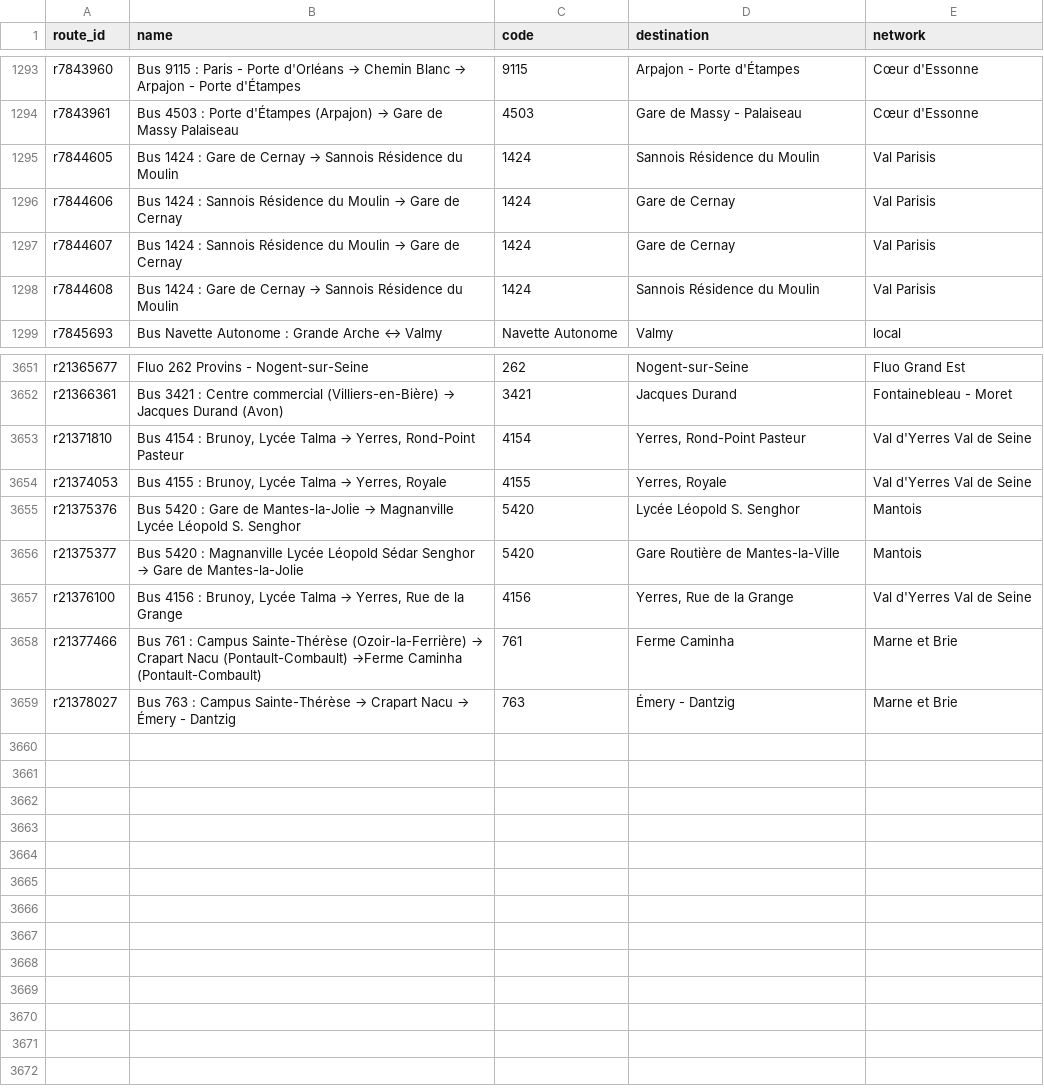
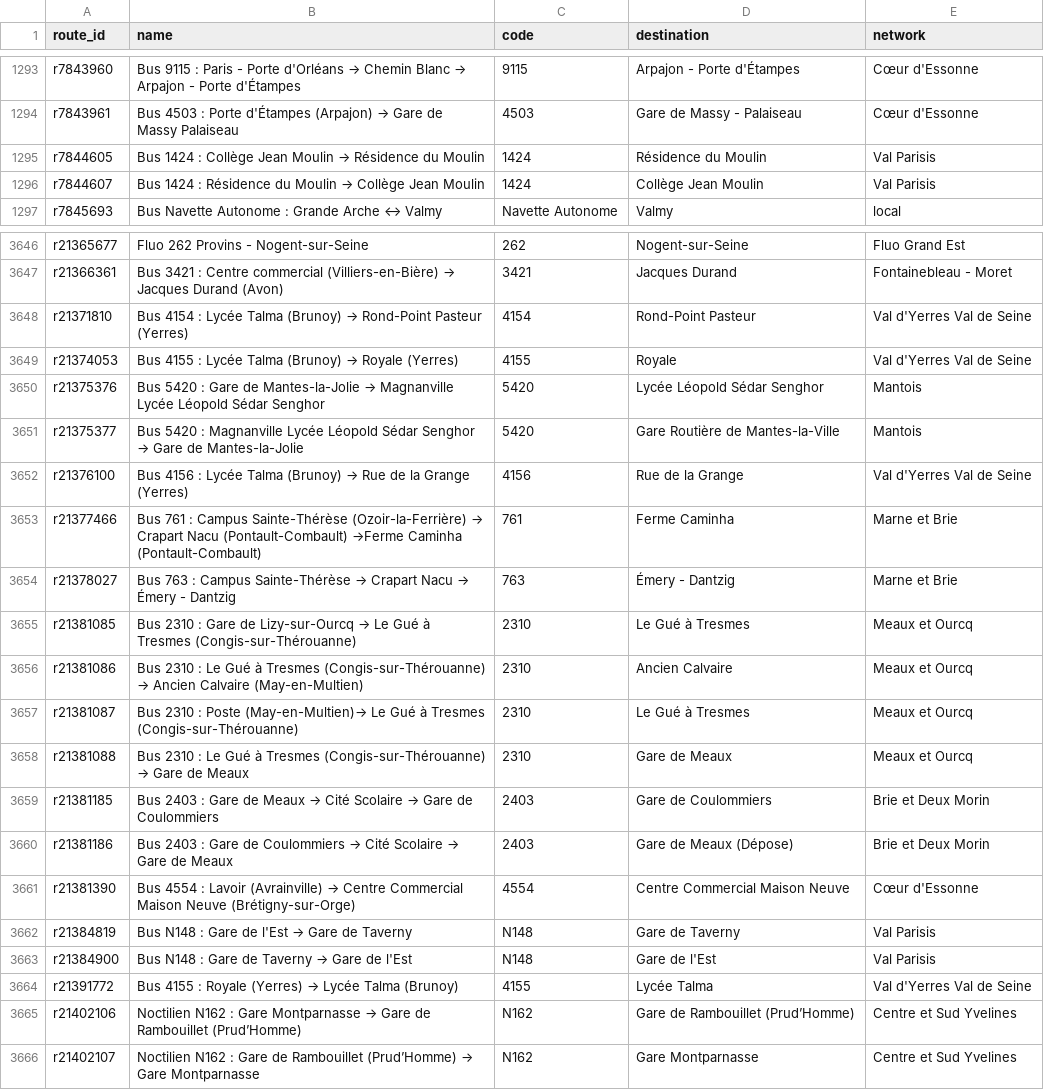
Before and after one commit to tintou/ref-fr-STIF, a CSV file: data/idf_routes.csv, drawn as a sheet; only a part is shown, gaps mark what is left out; the diff covers the shown part only.

```diff
--- a/data/idf_routes.csv
+++ b/data/idf_routes.csv
@@ -1294,6 +1294,4 @@ r7843960,Bus 9115 : Paris - Porte d'Orléans → Chemin Blanc → Arpajon - Port
 r7843961,Bus 4503 : Porte d'Étampes (Arpajon) → Gare de Massy Palaiseau,4503,Gare de Massy - Palaiseau,Cœur d'Essonne
-r7844605,Bus 1424 : Gare de Cernay → Sannois Résidence du Moulin,1424,Sannois Résidence du Moulin,Val Parisis
-r7844606,Bus 1424 : Sannois Résidence du Moulin → Gare de Cernay,1424,Gare de Cernay,Val Parisis
-r7844607,Bus 1424 : Sannois Résidence du Moulin → Gare de Cernay,1424,Gare de Cernay,Val Parisis
-r7844608,Bus 1424 : Gare de Cernay → Sannois Résidence du Moulin,1424,Sannois Résidence du Moulin,Val Parisis
+r7844605,Bus 1424 : Collège Jean Moulin → Résidence du Moulin,1424,Résidence du Moulin,Val Parisis
+r7844607,Bus 1424 : Résidence du Moulin → Collège Jean Moulin,1424,Collège Jean Moulin,Val Parisis
 r7845693,Bus Navette Autonome : Grande Arche ↔ Valmy,Navette Autonome,Valmy,local
@@ -3652,8 +3647,20 @@ r21365677,Fluo 262 Provins - Nogent-sur-Seine,262,Nogent-sur-Seine,Fluo Grand Es
 r21366361,Bus 3421 : Centre commercial (Villiers-en-Bière) → Jacques Durand (Avon),3421,Jacques Durand,Fontainebleau - Moret
-r21371810,"Bus 4154 : Brunoy, Lycée Talma → Yerres, Rond-Point Pasteur",4154,"Yerres, Rond-Point Pasteur",Val d'Yerres Val de Seine
-r21374053,"Bus 4155 : Brunoy, Lycée Talma → Yerres, Royale",4155,"Yerres, Royale",Val d'Yerres Val de Seine
-r21375376,Bus 5420 : Gare de Mantes-la-Jolie → Magnanville Lycée Léopold S. Senghor,5420,Lycée Léopold S. Senghor,Mantois
+r21371810,Bus 4154 : Lycée Talma (Brunoy) → Rond-Point Pasteur (Yerres),4154,Rond-Point Pasteur,Val d'Yerres Val de Seine
+r21374053,Bus 4155 : Lycée Talma (Brunoy) → Royale (Yerres),4155,Royale,Val d'Yerres Val de Seine
+r21375376,Bus 5420 : Gare de Mantes-la-Jolie → Magnanville Lycée Léopold Sédar Senghor,5420,Lycée Léopold Sédar Senghor,Mantois
 r21375377,Bus 5420 : Magnanville Lycée Léopold Sédar Senghor → Gare de Mantes-la-Jolie,5420,Gare Routière de Mantes-la-Ville,Mantois
-r21376100,"Bus 4156 : Brunoy, Lycée Talma → Yerres, Rue de la Grange",4156,"Yerres, Rue de la Grange",Val d'Yerres Val de Seine
+r21376100,Bus 4156 : Lycée Talma (Brunoy) → Rue de la Grange (Yerres),4156,Rue de la Grange,Val d'Yerres Val de Seine
 r21377466,Bus 761 : Campus Sainte-Thérèse (Ozoir-la-Ferrière) → Crapart Nacu (Pontault-Combault) →Ferme Caminha (Pontault-Combault),761,Ferme Caminha,Marne et Brie
 r21378027,Bus 763 : Campus Sainte-Thérèse → Crapart Nacu → Émery - Dantzig,763,Émery - Dantzig,Marne et Brie
+r21381085,Bus 2310 : Gare de Lizy-sur-Ourcq → Le Gué à Tresmes (Congis-sur-Thérouanne),2310,Le Gué à Tresmes,Meaux et Ourcq
+r21381086,Bus 2310 : Le Gué à Tresmes (Congis-sur-Thérouanne) → Ancien Calvaire (May-en-Multien),2310,Ancien Calvaire,Meaux et Ourcq
+r21381087,Bus 2310 : Poste (May-en-Multien)→ Le Gué à Tresmes (Congis-sur-Thérouanne),2310,Le Gué à Tresmes,Meaux et Ourcq
+r21381088,Bus 2310 : Le Gué à Tresmes (Congis-sur-Thérouanne) → Gare de Meaux,2310,Gare de Meaux,Meaux et Ourcq
+r21381185,Bus 2403 : Gare de Meaux → Cité Scolaire → Gare de Coulommiers,2403,Gare de Coulommiers,Brie et Deux Morin
+r21381186,Bus 2403 : Gare de Coulommiers → Cité Scolaire → Gare de Meaux,2403,Gare de Meaux (Dépose),Brie et Deux Morin
+r21381390,Bus 4554 : Lavoir (Avrainville) → Centre Commercial Maison Neuve (Brétigny-sur-Orge),4554,Centre Commercial Maison Neuve,Cœur d'Essonne
+r21384819,Bus N148 : Gare de l'Est → Gare de Taverny,N148,Gare de Taverny,Val Parisis
+r21384900,Bus N148 : Gare de Taverny → Gare de l'Est,N148,Gare de l'Est,Val Parisis
+r21391772,Bus 4155 : Royale (Yerres) → Lycée Talma (Brunoy),4155,Lycée Talma,Val d'Yerres Val de Seine
+r21402106,Noctilien N162 : Gare Montparnasse → Gare de Rambouillet (Prud’Homme),N162,Gare de Rambouillet (Prud’Homme),Centre et Sud Yvelines
+r21402107,Noctilien N162 : Gare de Rambouillet (Prud’Homme) → Gare Montparnasse,N162,Gare Montparnasse,Centre et Sud Yvelines
```
Also changed, not shown: 3 removed rows and 61 edited cells elsewhere in this file, data/lignes.csv, data/merged_lines.csv, 12 other files.
